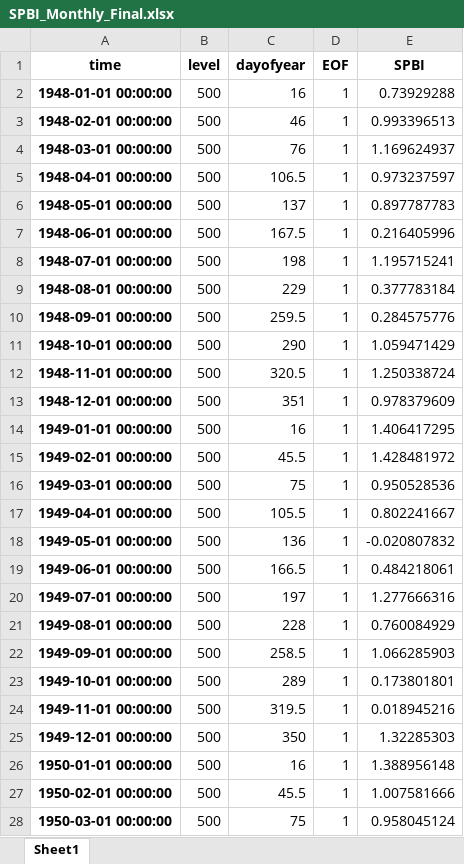
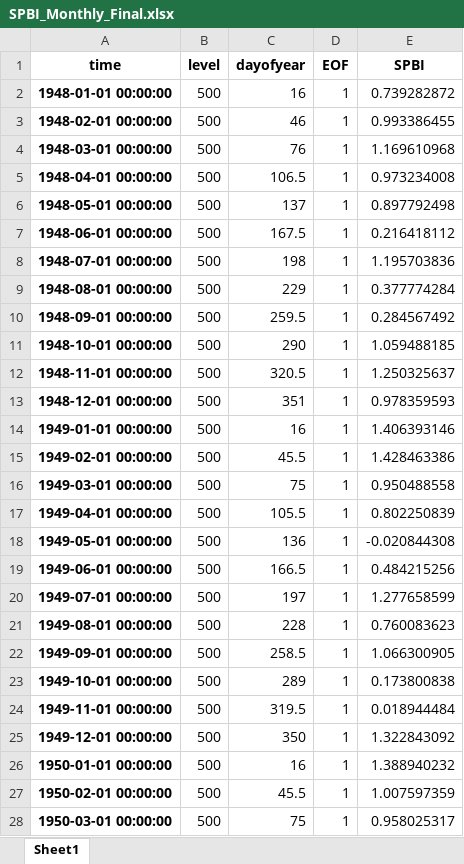
Before and after one commit to nram812/cpp, an Excel workbook: SPBI/outputs/SPBI_Monthly_Final.xlsx, sheet Sheet1, drawn as a sheet; only a part is shown; values as stored, in another font and other column widths than the file's, no borders; the diff covers the shown part only; the diff names each change by its address in the sheet, - before the commit and + after, or states it on an @@ line.

```diff
--- a/SPBI/outputs/SPBI_Monthly_Final.xlsx (sheet Sheet1)
+++ b/SPBI/outputs/SPBI_Monthly_Final.xlsx (sheet Sheet1)
-E2 (SPBI): 0.73929288
+E2 (SPBI): 0.739282872
-E3 (SPBI): 0.993396513
+E3 (SPBI): 0.993386455
-E4 (SPBI): 1.169624937
+E4 (SPBI): 1.169610968
-E5 (SPBI): 0.973237597
+E5 (SPBI): 0.973234008
-E6 (SPBI): 0.897787783
+E6 (SPBI): 0.897792498
-E7 (SPBI): 0.216405996
+E7 (SPBI): 0.216418112
-E8 (SPBI): 1.195715241
+E8 (SPBI): 1.195703836
-E9 (SPBI): 0.377783184
+E9 (SPBI): 0.377774284
-E10 (SPBI): 0.284575776
+E10 (SPBI): 0.284567492
-E11 (SPBI): 1.059471429
+E11 (SPBI): 1.059488185
-E12 (SPBI): 1.250338724
+E12 (SPBI): 1.250325637
-E13 (SPBI): 0.978379609
+E13 (SPBI): 0.978359593
-E14 (SPBI): 1.406417295
+E14 (SPBI): 1.406393146
-E15 (SPBI): 1.428481972
+E15 (SPBI): 1.428463386
-E16 (SPBI): 0.950528536
+E16 (SPBI): 0.950488558
-E17 (SPBI): 0.802241667
+E17 (SPBI): 0.802250839
-E18 (SPBI): -0.020807832
+E18 (SPBI): -0.020844308
-E19 (SPBI): 0.484218061
+E19 (SPBI): 0.484215256
-E20 (SPBI): 1.277666316
+E20 (SPBI): 1.277658599
-E21 (SPBI): 0.760084929
+E21 (SPBI): 0.760083623
-E22 (SPBI): 1.066285903
+E22 (SPBI): 1.066300905
-E23 (SPBI): 0.173801801
+E23 (SPBI): 0.173800838
-E24 (SPBI): 0.018945216
+E24 (SPBI): 0.018944484
-E25 (SPBI): 1.32285303
+E25 (SPBI): 1.322843092
-E26 (SPBI): 1.388956148
+E26 (SPBI): 1.388940232
-E27 (SPBI): 1.007581666
+E27 (SPBI): 1.007597359
-E28 (SPBI): 0.958045124
+E28 (SPBI): 0.958025317
```
Also changed, not shown: 875 edited cells elsewhere in this sheet, SPBI/outputs/SPBI_Final.xlsx, data/mjo_data/phase_historical.xlsx, 15 other files.
